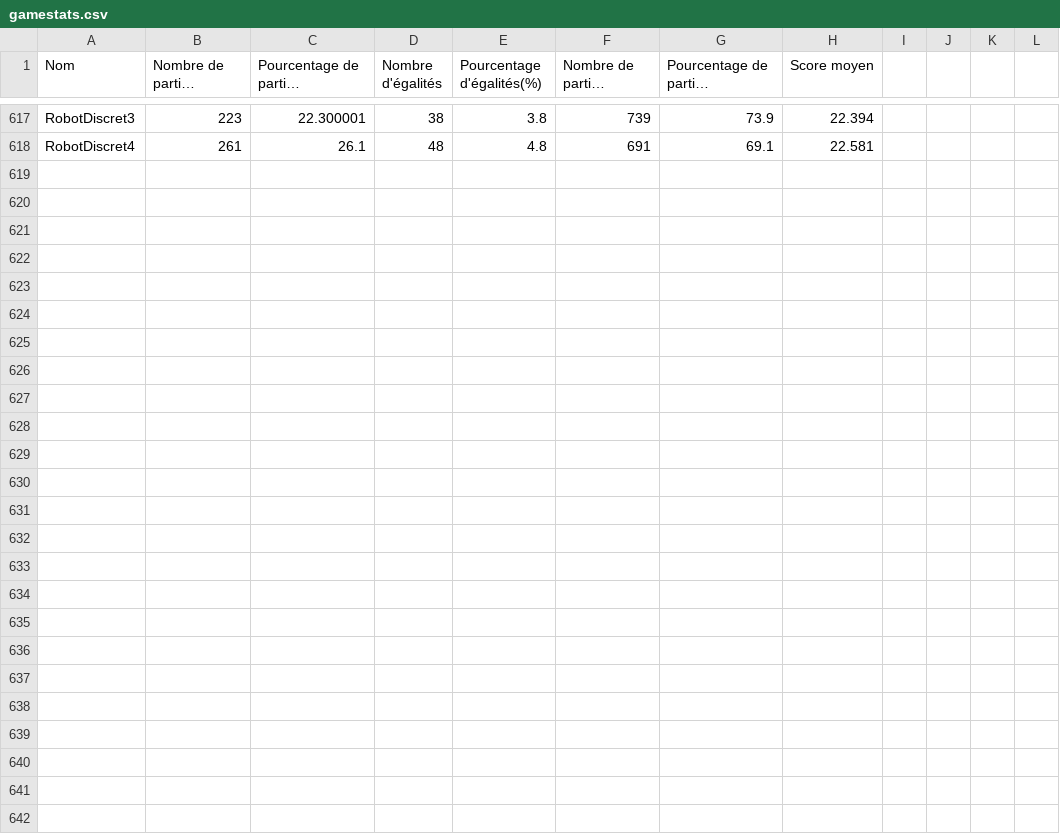
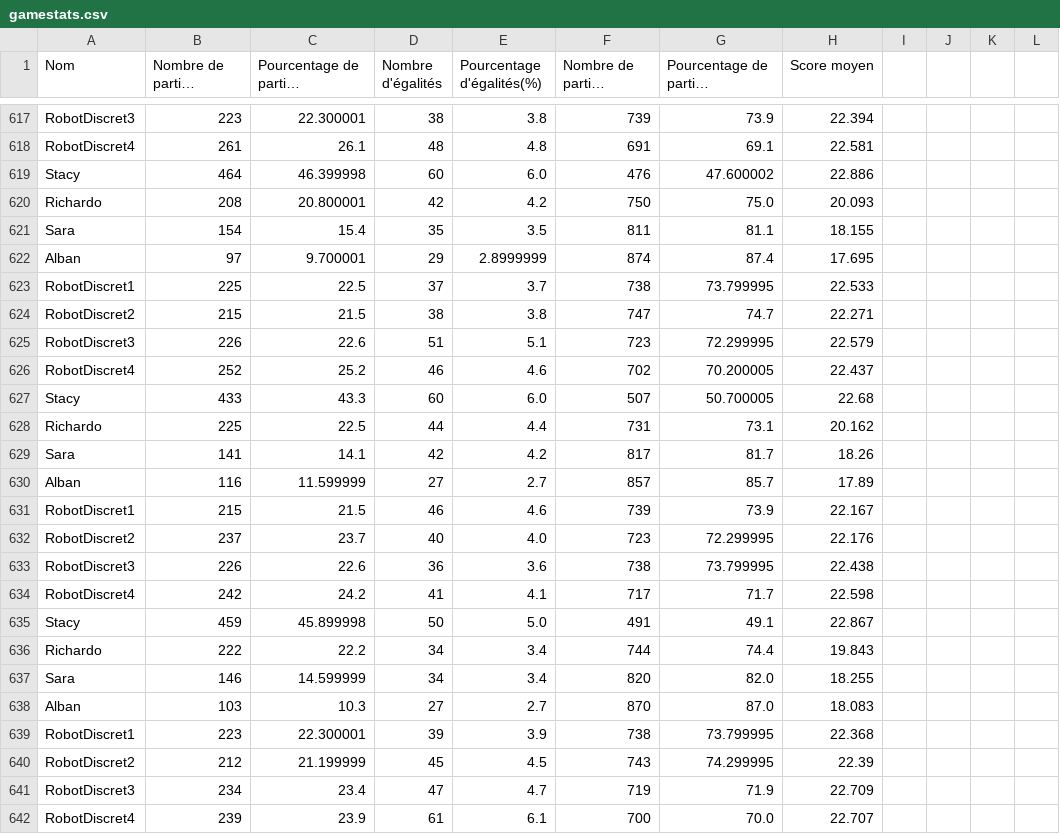
Before and after one commit to AlbanFALCOZ/Citadelles, a CSV file: stats/gamestats.csv, drawn as a sheet; only a part is shown, gaps mark what is left out; long unchanged cells end in …; rows hold the shown columns only; the diff names each change by its address in the sheet, - before the commit and + after, or states it on an @@ line.

```diff
--- a/stats/gamestats.csv
+++ b/stats/gamestats.csv
+row 619: Stacy | 464 | 46.399998 | 60 | 6.0 | 476 | 47.600002 | 22.886
+row 620: Richardo | 208 | 20.800001 | 42 | 4.2 | 750 | 75.0 | 20.093
+row 621: Sara | 154 | 15.4 | 35 | 3.5 | 811 | 81.1 | 18.155
+row 622: Alban | 97 | 9.700001 | 29 | 2.8999999 | 874 | 87.4 | 17.695
+row 623: RobotDiscret1 | 225 | 22.5 | 37 | 3.7 | 738 | 73.799995 | 22.533
+row 624: RobotDiscret2 | 215 | 21.5 | 38 | 3.8 | 747 | 74.7 | 22.271
+row 625: RobotDiscret3 | 226 | 22.6 | 51 | 5.1 | 723 | 72.299995 | 22.579
+row 626: RobotDiscret4 | 252 | 25.2 | 46 | 4.6 | 702 | 70.200005 | 22.437
+row 627: Stacy | 433 | 43.3 | 60 | 6.0 | 507 | 50.700005 | 22.68
+row 628: Richardo | 225 | 22.5 | 44 | 4.4 | 731 | 73.1 | 20.162
+row 629: Sara | 141 | 14.1 | 42 | 4.2 | 817 | 81.7 | 18.26
+row 630: Alban | 116 | 11.599999 | 27 | 2.7 | 857 | 85.7 | 17.89
+row 631: RobotDiscret1 | 215 | 21.5 | 46 | 4.6 | 739 | 73.9 | 22.167
+row 632: RobotDiscret2 | 237 | 23.7 | 40 | 4.0 | 723 | 72.299995 | 22.176
+row 633: RobotDiscret3 | 226 | 22.6 | 36 | 3.6 | 738 | 73.799995 | 22.438
+row 634: RobotDiscret4 | 242 | 24.2 | 41 | 4.1 | 717 | 71.7 | 22.598
+row 635: Stacy | 459 | 45.899998 | 50 | 5.0 | 491 | 49.1 | 22.867
+row 636: Richardo | 222 | 22.2 | 34 | 3.4 | 744 | 74.4 | 19.843
+row 637: Sara | 146 | 14.599999 | 34 | 3.4 | 820 | 82.0 | 18.255
+row 638: Alban | 103 | 10.3 | 27 | 2.7 | 870 | 87.0 | 18.083
+row 639: RobotDiscret1 | 223 | 22.300001 | 39 | 3.9 | 738 | 73.799995 | 22.368
+row 640: RobotDiscret2 | 212 | 21.199999 | 45 | 4.5 | 743 | 74.299995 | 22.39
+row 641: RobotDiscret3 | 234 | 23.4 | 47 | 4.7 | 719 | 71.9 | 22.709
+row 642: RobotDiscret4 | 239 | 23.9 | 61 | 6.1 | 700 | 70.0 | 22.707
```
Also changed, not shown: 3 other files.
